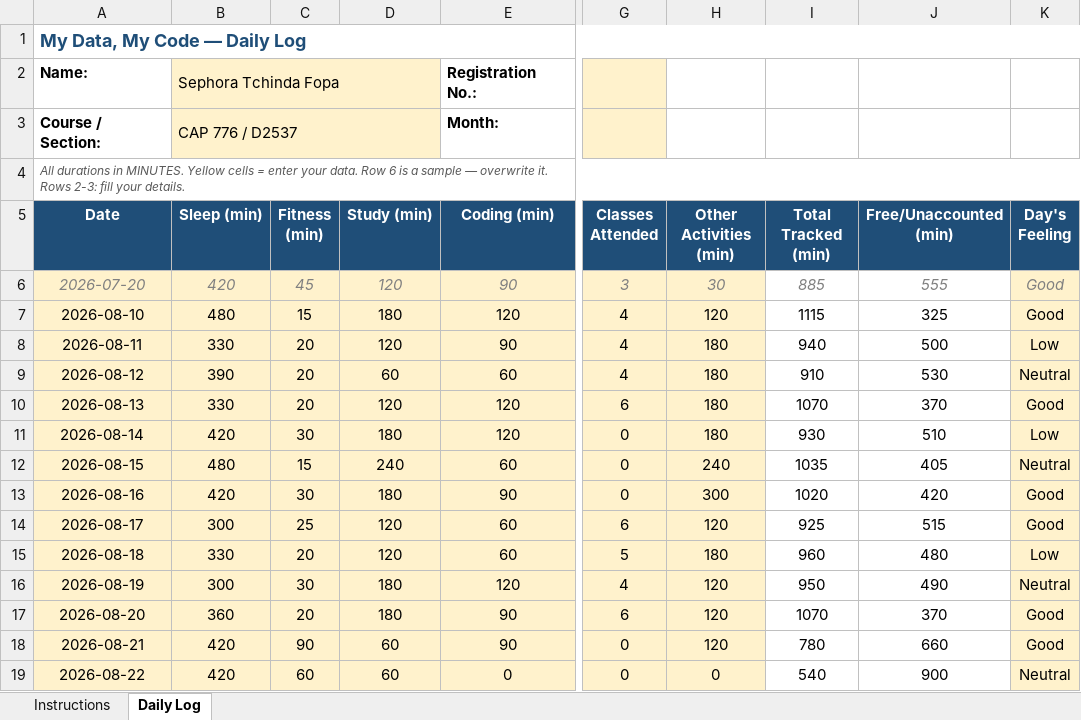
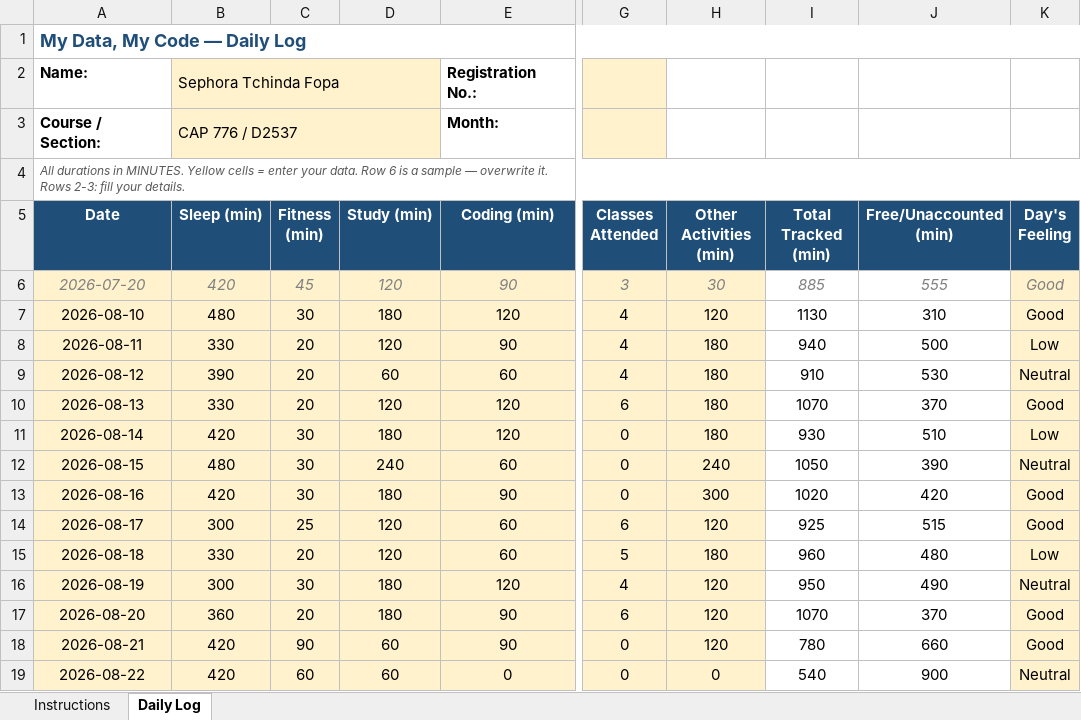
Before and after one commit to sephoratchinda/CAP-776, an Excel workbook: 12515872.xlsx, sheet Daily Log, drawn as a sheet; only a part is shown, gaps mark what is left out; values as stored, in another font and other column widths than the file's, no borders; conditional formats not drawn; the diff covers the shown part only; the diff names each change by its address in the sheet, - before the commit and + after, or states it on an @@ line.

```diff
--- a/12515872.xlsx (sheet Daily Log)
+++ b/12515872.xlsx (sheet Daily Log)
-C7 (Fitness (min)): 15
+C7 (Fitness (min)): 30
-I7 (Total Tracked (min)): 1115
+I7 (Total Tracked (min)): 1130
-J7 (Free/Unaccounted (min)): 325
+J7 (Free/Unaccounted (min)): 310
-C12 (Fitness (min)): 15
+C12 (Fitness (min)): 30
-I12 (Total Tracked (min)): 1035
+I12 (Total Tracked (min)): 1050
-J12 (Free/Unaccounted (min)): 405
+J12 (Free/Unaccounted (min)): 390
```
Also changed, not shown: 7 added rows and 27 edited cells elsewhere in this sheet.
